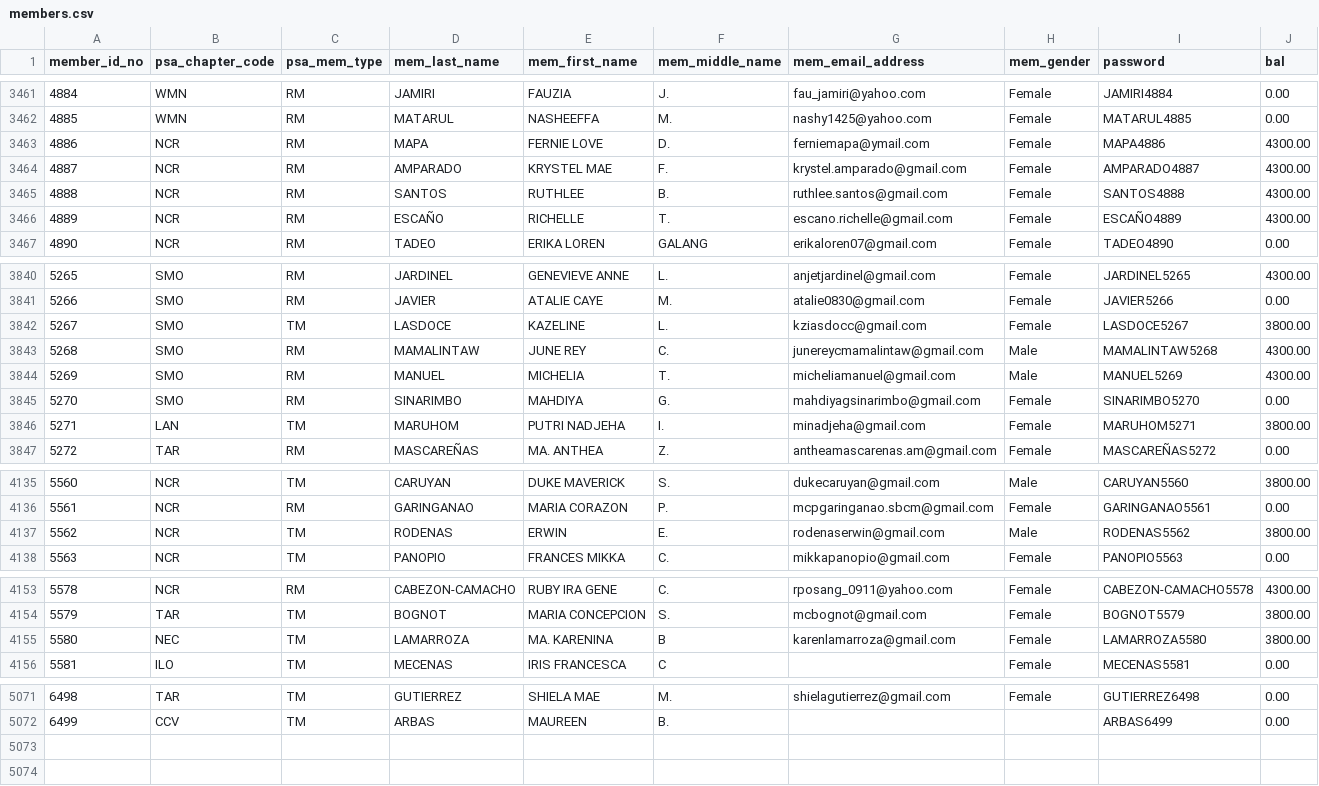
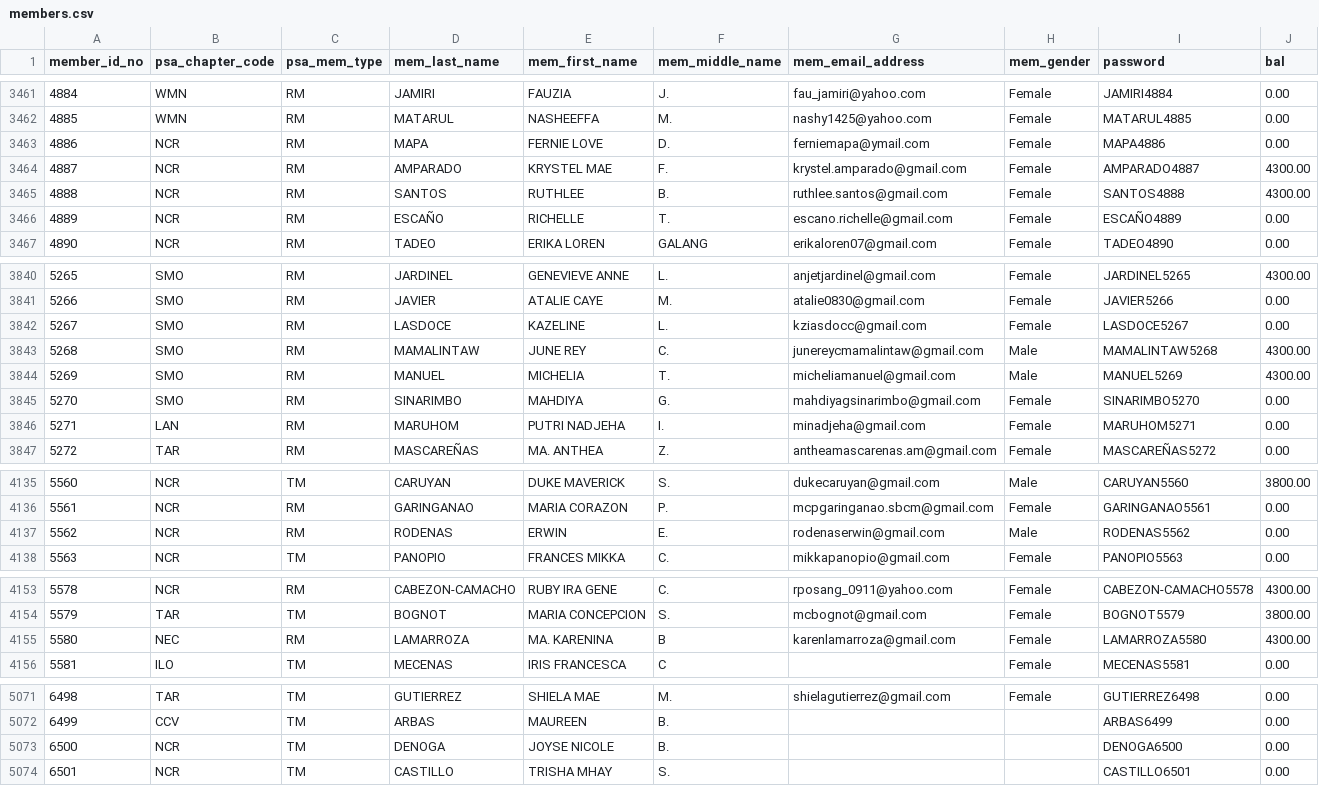
Before and after one commit to pcreyes9/psa-web, a CSV file: databases/members.csv, drawn as a sheet; only a part is shown, gaps mark what is left out; the diff covers the shown part only.

```diff
--- a/databases/members.csv
+++ b/databases/members.csv
@@ -3462,6 +3462,6 @@
 4885,WMN,RM,MATARUL,NASHEEFFA,M.,nashy1425@yahoo.com,Female,MATARUL4885,0.00
-4886,NCR,RM,MAPA,FERNIE LOVE,D.,ferniemapa@ymail.com,Female,MAPA4886,4300.00
+4886,NCR,RM,MAPA,FERNIE LOVE,D.,ferniemapa@ymail.com,Female,MAPA4886,0.00
 4887,NCR,RM,AMPARADO,KRYSTEL MAE,F.,krystel.amparado@gmail.com,Female,AMPARADO4887,4300.00
 4888,NCR,RM,SANTOS,RUTHLEE,B.,ruthlee.santos@gmail.com,Female,SANTOS4888,4300.00
-4889,NCR,RM,ESCAÑO,RICHELLE,T.,escano.richelle@gmail.com,Female,ESCAÑO4889,4300.00
+4889,NCR,RM,ESCAÑO,RICHELLE,T.,escano.richelle@gmail.com,Female,ESCAÑO4889,0.00
 4890,NCR,RM,TADEO,ERIKA LOREN,GALANG,erikaloren07@gmail.com,Female,TADEO4890,0.00
@@ -3841,3 +3841,3 @@
 5266,SMO,RM,JAVIER,ATALIE CAYE,M.,atalie0830@gmail.com,Female,JAVIER5266,0.00
-5267,SMO,TM,LASDOCE,KAZELINE,L.,kziasdocc@gmail.com,Female,LASDOCE5267,3800.00
+5267,SMO,RM,LASDOCE,KAZELINE,L.,kziasdocc@gmail.com,Female,LASDOCE5267,0.00
 5268,SMO,RM,MAMALINTAW,JUNE REY,C.,junereycmamalintaw@gmail.com,Male,MAMALINTAW5268,4300.00
@@ -3845,3 +3845,3 @@
 5270,SMO,RM,SINARIMBO,MAHDIYA,G.,mahdiyagsinarimbo@gmail.com,Female,SINARIMBO5270,0.00
-5271,LAN,TM,MARUHOM,PUTRI NADJEHA,I.,minadjeha@gmail.com,Female,MARUHOM5271,3800.00
+5271,LAN,RM,MARUHOM,PUTRI NADJEHA,I.,minadjeha@gmail.com,Female,MARUHOM5271,0.00
 5272,TAR,RM,MASCAREÑAS,MA. ANTHEA,Z.,antheamascarenas.am@gmail.com,Female,MASCAREÑAS5272,0.00
@@ -4136,3 +4136,3 @@
 5561,NCR,RM,GARINGANAO,MARIA CORAZON,P.,mcpgaringanao.sbcm@gmail.com,Female,GARINGANAO5561,0.00
-5562,NCR,TM,RODENAS,ERWIN,E.,rodenaserwin@gmail.com,Male,RODENAS5562,3800.00
+5562,NCR,RM,RODENAS,ERWIN,E.,rodenaserwin@gmail.com,Male,RODENAS5562,0.00
 5563,NCR,TM,PANOPIO,FRANCES MIKKA,C.,mikkapanopio@gmail.com,Female,PANOPIO5563,0.00
@@ -4154,3 +4154,3 @@
 5579,TAR,TM,BOGNOT,MARIA CONCEPCION,S.,mcbognot@gmail.com,Female,BOGNOT5579,3800.00
-5580,NEC,TM,LAMARROZA,MA. KARENINA,B,karenlamarroza@gmail.com,Female,LAMARROZA5580,3800.00
+5580,NEC,RM,LAMARROZA,MA. KARENINA,B,karenlamarroza@gmail.com,Female,LAMARROZA5580,4300.00
 5581,ILO,TM,MECENAS,IRIS FRANCESCA,C,,Female,MECENAS5581,0.00
@@ -5072 +5072,3 @@
 6499,CCV,TM,ARBAS,MAUREEN,B.,,,ARBAS6499,0.00
+6500,NCR,TM,DENOGA,JOYSE NICOLE,B.,,,DENOGA6500,0.00
+6501,NCR,TM,CASTILLO,TRISHA MHAY,S.,,,CASTILLO6501,0.00
```
Also changed, not shown: 32 edited cells elsewhere in this file, 2 other files.
